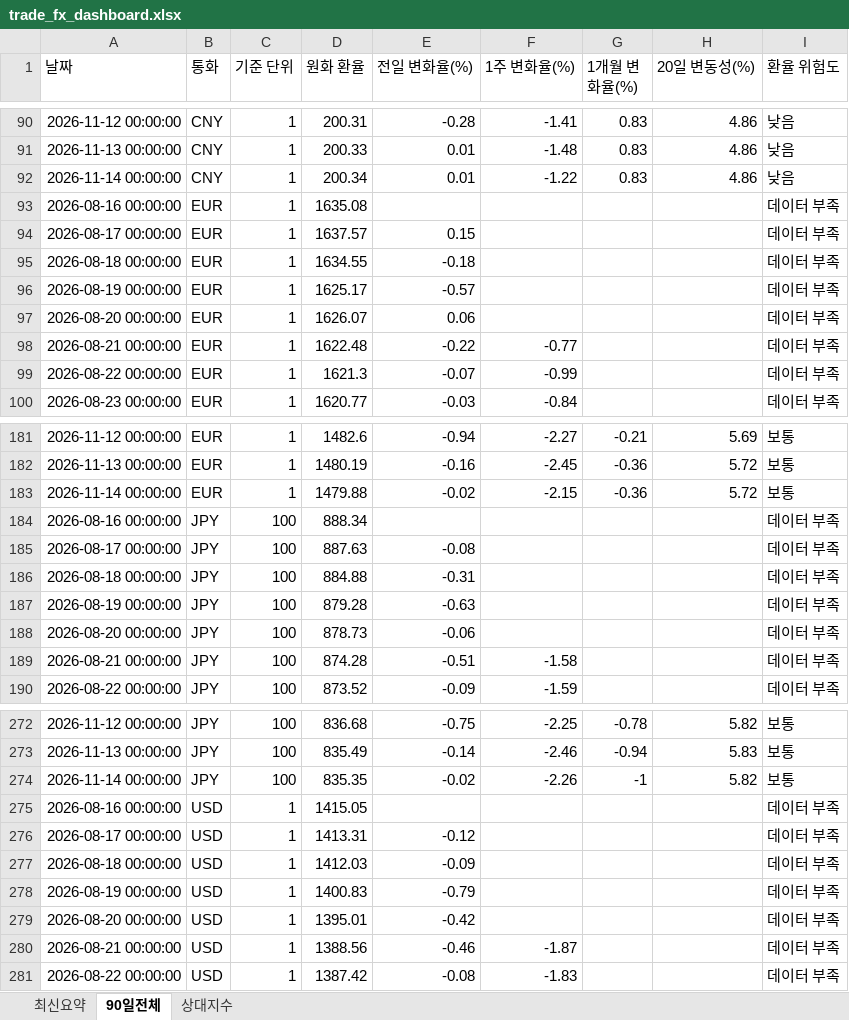
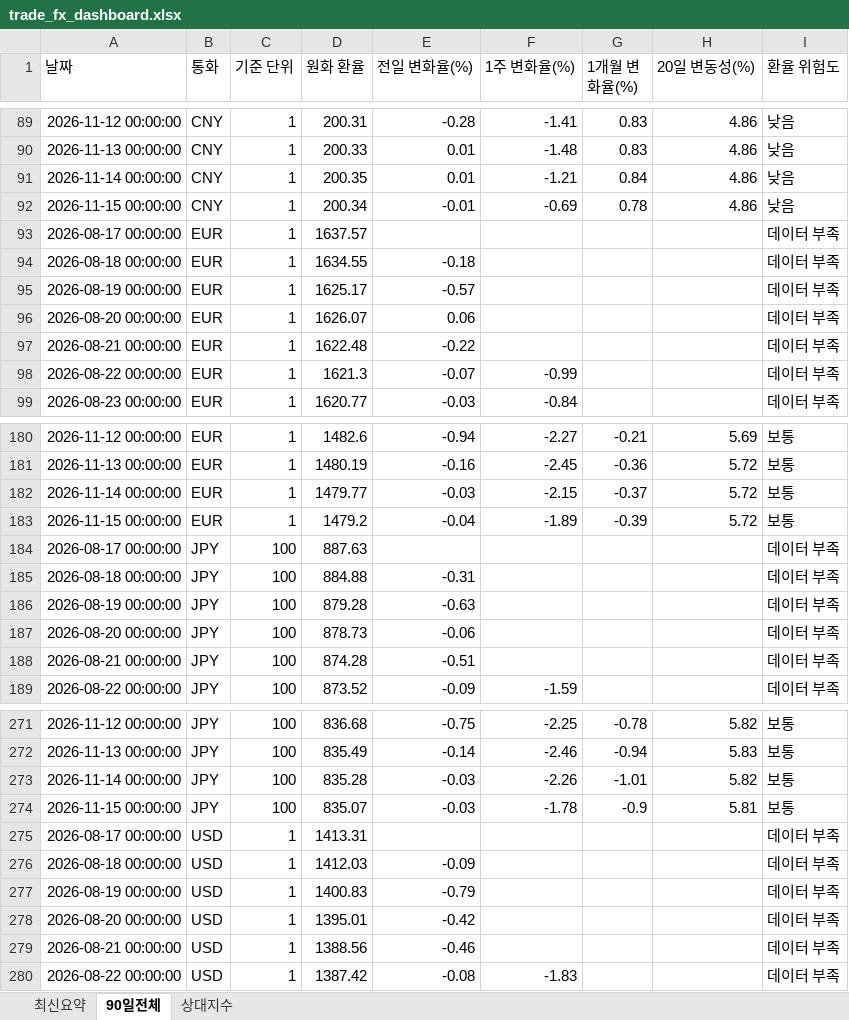
Before and after one commit to wnsdnjs867-svg/4-, an Excel workbook: trade_fx_dashboard.xlsx, sheet 90일전체, drawn as a sheet; only a part is shown, gaps mark what is left out; values as stored, in another font and other column widths than the file's, no borders; removed rows and columns are numbered as before the commit, all else as after; the diff covers the shown part only; the diff names each change by its address in the sheet, - before the commit and + after, or states it on an @@ line.

```diff
--- a/trade_fx_dashboard.xlsx (sheet 90일전체)
+++ b/trade_fx_dashboard.xlsx (sheet 90일전체)
-D91 (원화 환율): 200.34
+D91 (원화 환율): 200.35
-F91 (1주 변화율(%)): -1.22
+F91 (1주 변화율(%)): -1.21
-G91 (1개월 변화율(%)): 0.83
+G91 (1개월 변화율(%)): 0.84
-row 93: 2026-08-16 00:00:00 | EUR | 1 | 1635.08 |  |  |  |  | 데이터 부족
+row 92: 2026-11-15 00:00:00 | CNY | 1 | 200.34 | -0.01 | -0.69 | 0.78 | 4.86 | 낮음
-E93 (전일 변화율(%)): 0.15
+E93 (전일 변화율(%)): (empty)
-F97 (1주 변화율(%)): -0.77
+F97 (1주 변화율(%)): (empty)
-D182 (원화 환율): 1479.88
+D182 (원화 환율): 1479.77
-E182 (전일 변화율(%)): -0.02
+E182 (전일 변화율(%)): -0.03
-G182 (1개월 변화율(%)): -0.36
+G182 (1개월 변화율(%)): -0.37
-row 184: 2026-08-16 00:00:00 | JPY | 100 | 888.34 |  |  |  |  | 데이터 부족
+row 183: 2026-11-15 00:00:00 | EUR | 1 | 1479.2 | -0.04 | -1.89 | -0.39 | 5.72 | 보통
-E184 (전일 변화율(%)): -0.08
+E184 (전일 변화율(%)): (empty)
-F188 (1주 변화율(%)): -1.58
+F188 (1주 변화율(%)): (empty)
-D273 (원화 환율): 835.35
+D273 (원화 환율): 835.28
-E273 (전일 변화율(%)): -0.02
+E273 (전일 변화율(%)): -0.03
-G273 (1개월 변화율(%)): -1
+G273 (1개월 변화율(%)): -1.01
-row 275: 2026-08-16 00:00:00 | USD | 1 | 1415.05 |  |  |  |  | 데이터 부족
+row 274: 2026-11-15 00:00:00 | JPY | 100 | 835.07 | -0.03 | -1.78 | -0.9 | 5.81 | 보통
-E275 (전일 변화율(%)): -0.12
+E275 (전일 변화율(%)): (empty)
-F279 (1주 변화율(%)): -1.87
+F279 (1주 변화율(%)): (empty)
```
Also changed, not shown: 1 added row, 1 removed row and 15 edited cells elsewhere in this sheet, sheet 상대지수, sheet 최신요약, 1 other file.
